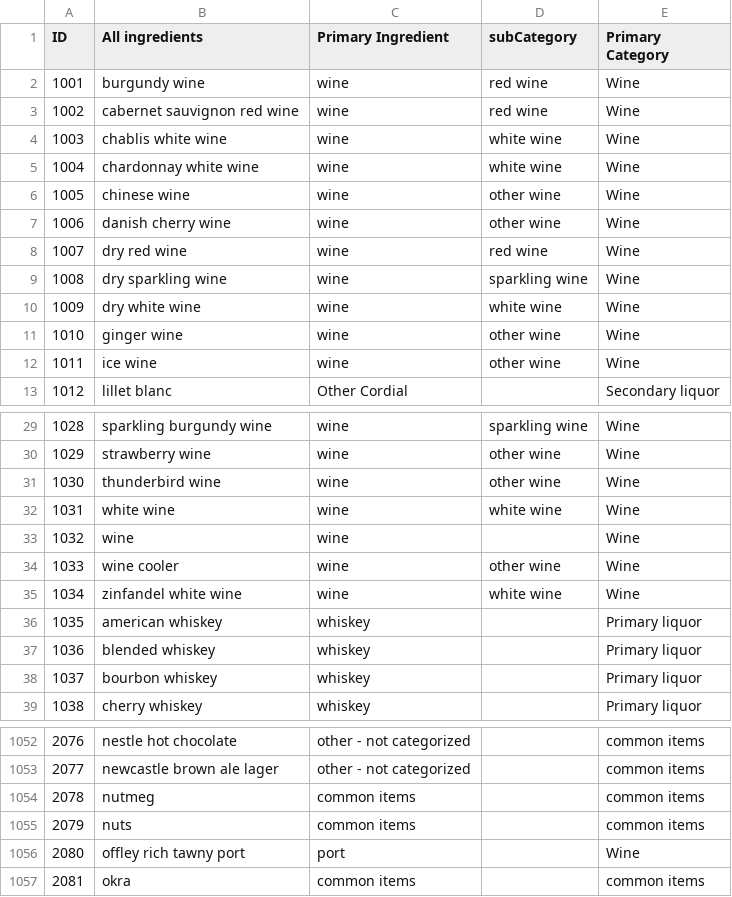
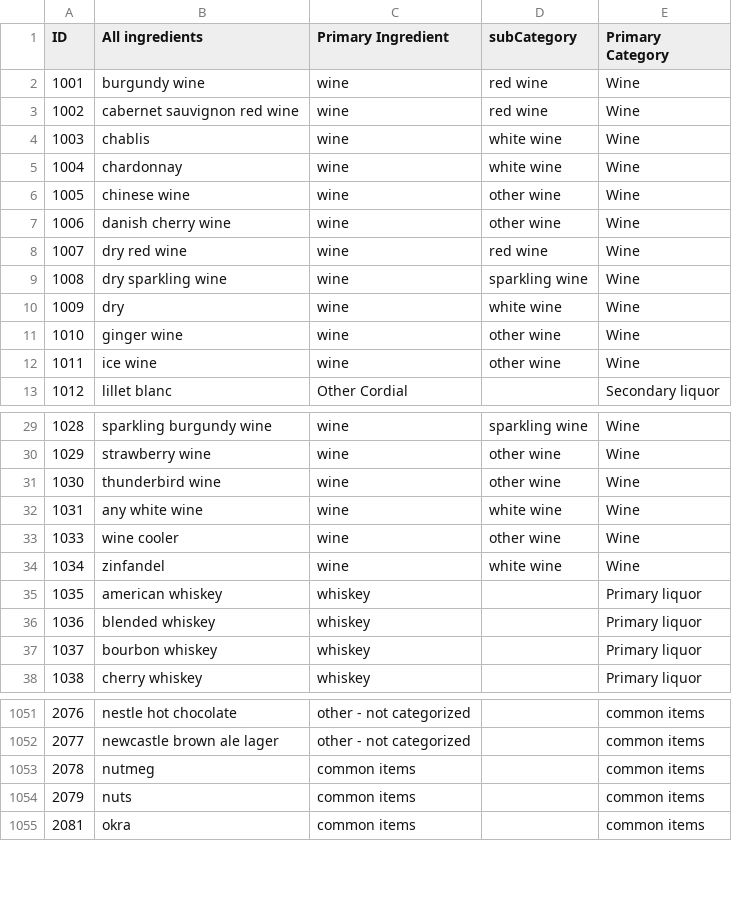
Before and after one commit to tiemudge-sudo/drinkthink-backend, a CSV file: data/All-ingredients.csv, drawn as a sheet; only a part is shown, gaps mark what is left out.

Commit message:
ingredientUpdate

```diff
--- a/data/All-ingredients.csv
+++ b/data/All-ingredients.csv
@@ -3,4 +3,4 @@ ID,All ingredients,Primary Ingredient,subCategory,Primary Category
 1002,cabernet sauvignon red wine,wine,red wine,Wine
-1003,chablis white wine,wine,white wine,Wine
-1004,chardonnay white wine,wine,white wine,Wine
+1003,chablis,wine,white wine,Wine
+1004,chardonnay,wine,white wine,Wine
 1005,chinese wine,wine,other wine,Wine
@@ -9,3 +9,3 @@ ID,All ingredients,Primary Ingredient,subCategory,Primary Category
 1008,dry sparkling wine,wine,sparkling wine,Wine
-1009,dry white wine,wine,white wine,Wine
+1009,dry,wine,white wine,Wine
 1010,ginger wine,wine,other wine,Wine
@@ -31,6 +31,5 @@ ID,All ingredients,Primary Ingredient,subCategory,Primary Category
 1030,thunderbird wine,wine,other wine,Wine
-1031,white wine,wine,white wine,Wine
-1032,wine,wine,,Wine
+1031,any white wine,wine,white wine,Wine
 1033,wine cooler,wine,other wine,Wine
-1034,zinfandel white wine,wine,white wine,Wine
+1034,zinfandel,wine,white wine,Wine
 1035,american whiskey,whiskey,,Primary liquor
@@ -1055,3 +1054,2 @@ ID,All ingredients,Primary Ingredient,subCategory,Primary Category
 2079,nuts,common items,,common items
-2080,offley rich tawny port,port,,Wine
 2081,okra,common items,,common items
```
Also changed, not shown: 4 other files.
